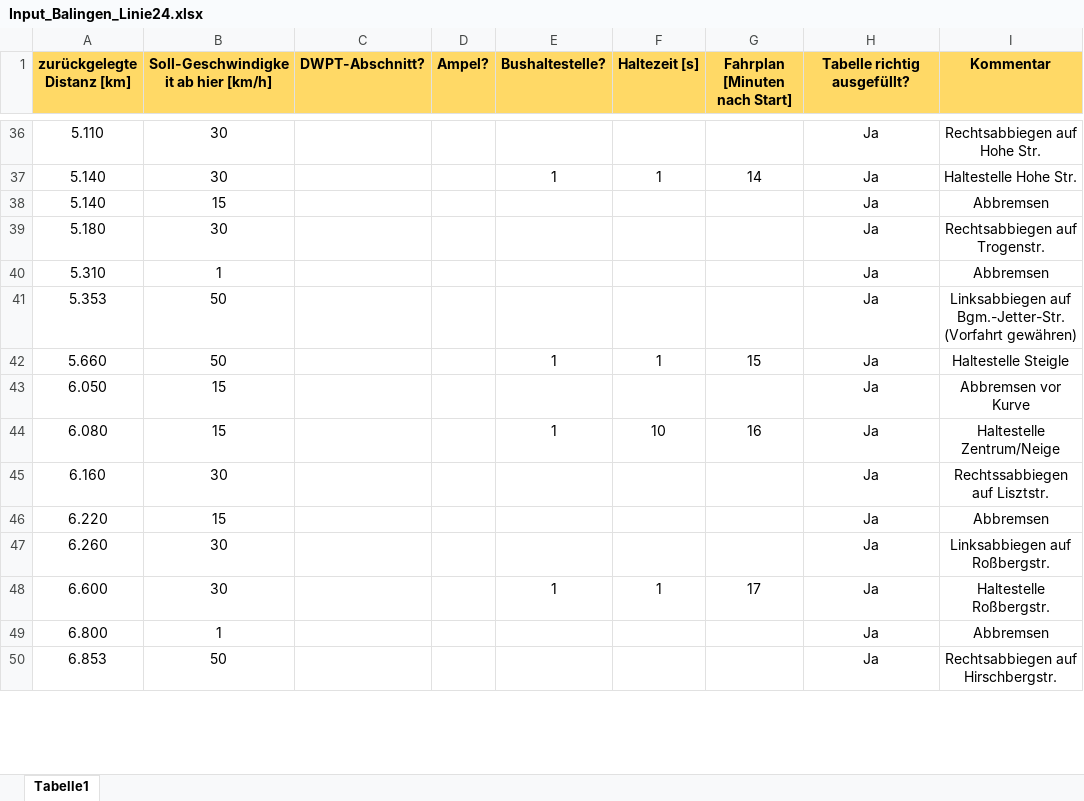
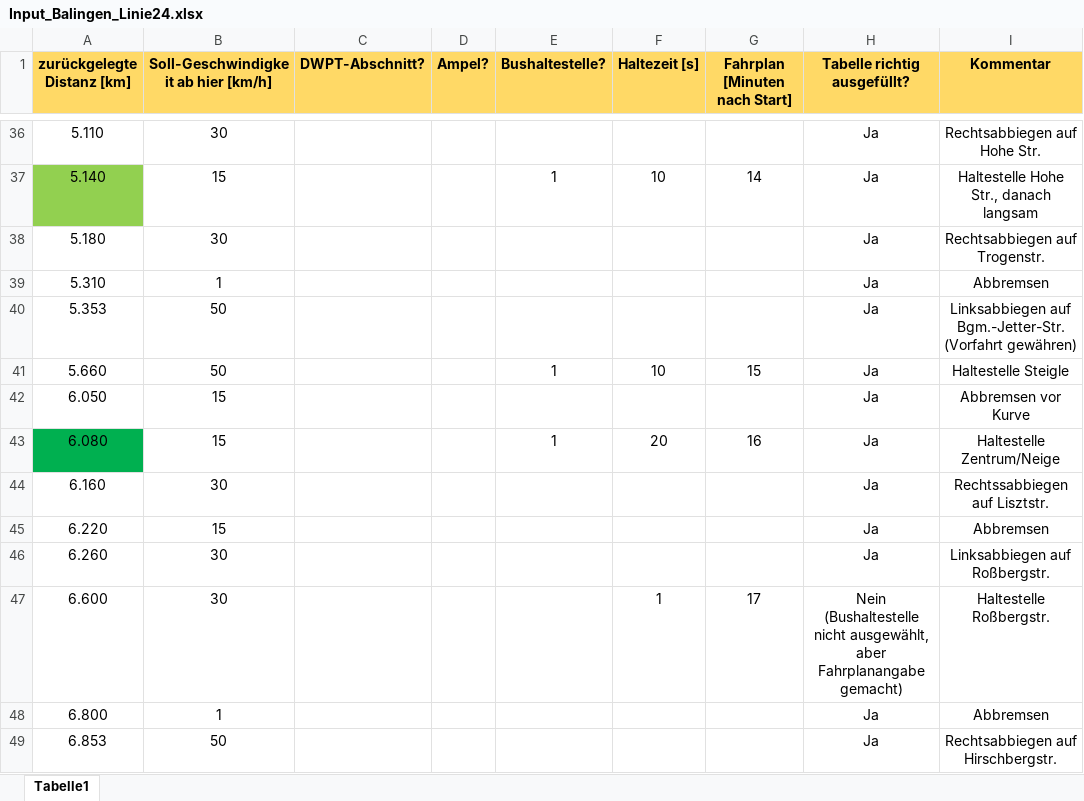
Before and after one commit to fabiofrank/Bachelorarbeit, an Excel workbook: Inputdateien/Input_Balingen_Linie24.xlsx, sheet Tabelle1, drawn as a sheet; only a part is shown, gaps mark what is left out; values as stored, in another font and other column widths than the file's, no borders; conditional formats not drawn; removed rows and columns are numbered as before the commit, all else as after; the diff covers the shown part only; the diff names each change by its address in the sheet, - before the commit and + after, or states it on an @@ line.

```diff
--- a/Inputdateien/Input_Balingen_Linie24.xlsx (sheet Tabelle1)
+++ b/Inputdateien/Input_Balingen_Linie24.xlsx (sheet Tabelle1)
-A37 fill: none
+A37 fill: #92D050
-B37: 30
+B37: 15
-F37 (Haltezeit [s]): 1
+F37 (Haltezeit [s]): 10
-I37 (Kommentar): Haltestelle Hohe Str.
+I37 (Kommentar): Haltestelle Hohe Str., danach langsam
-row 38: 5.140 | 15 |  |  |  |  |  | Ja | Abbremsen
-F41 (Haltezeit [s]): 1
+F41 (Haltezeit [s]): 10
-A43 fill: none
+A43 fill: #00B050
-F43 (Haltezeit [s]): 10
+F43 (Haltezeit [s]): 20
-E47 (Bushaltestelle?): 1
+E47 (Bushaltestelle?): (empty)
-H47 (Tabelle richtig ausgefüllt?): Ja
+H47 (Tabelle richtig ausgefüllt?): Nein (Bushaltestelle nicht ausgewählt, aber Fahrplanangabe gemacht)
```
Also changed, not shown: 34 edited cells and cell formats elsewhere in this sheet, formulas that keep their value, Outputdateien/EinzelnerUmlauf_Linie24.xlsx, 1 other file.
